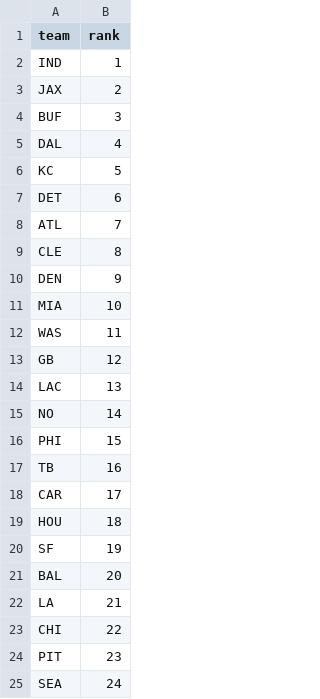
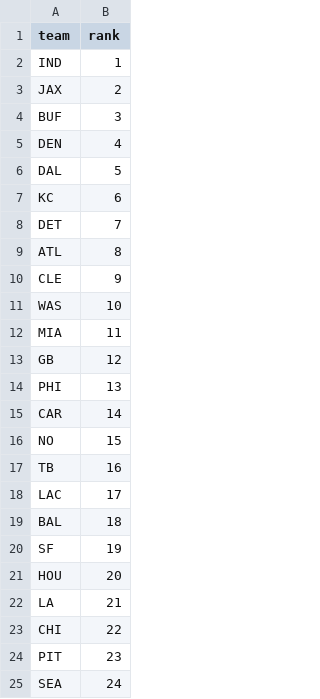
Before and after one commit to dstaggs-15/fantasymanager25, a CSV file: docs/data/raw/oline_rankings.csv, drawn as a sheet; only a part is shown.

```diff
--- a/docs/data/raw/oline_rankings.csv
+++ b/docs/data/raw/oline_rankings.csv
@@ -4,19 +4,19 @@ JAX,2
 BUF,3
-DAL,4
-KC,5
-DET,6
-ATL,7
-CLE,8
-DEN,9
-MIA,10
-WAS,11
+DEN,4
+DAL,5
+KC,6
+DET,7
+ATL,8
+CLE,9
+WAS,10
+MIA,11
 GB,12
-LAC,13
-NO,14
-PHI,15
+PHI,13
+CAR,14
+NO,15
 TB,16
-CAR,17
-HOU,18
+LAC,17
+BAL,18
 SF,19
-BAL,20
+HOU,20
 LA,21
```
Also changed, not shown: docs/data/raw/schedule_raw.csv, 2 other files.
